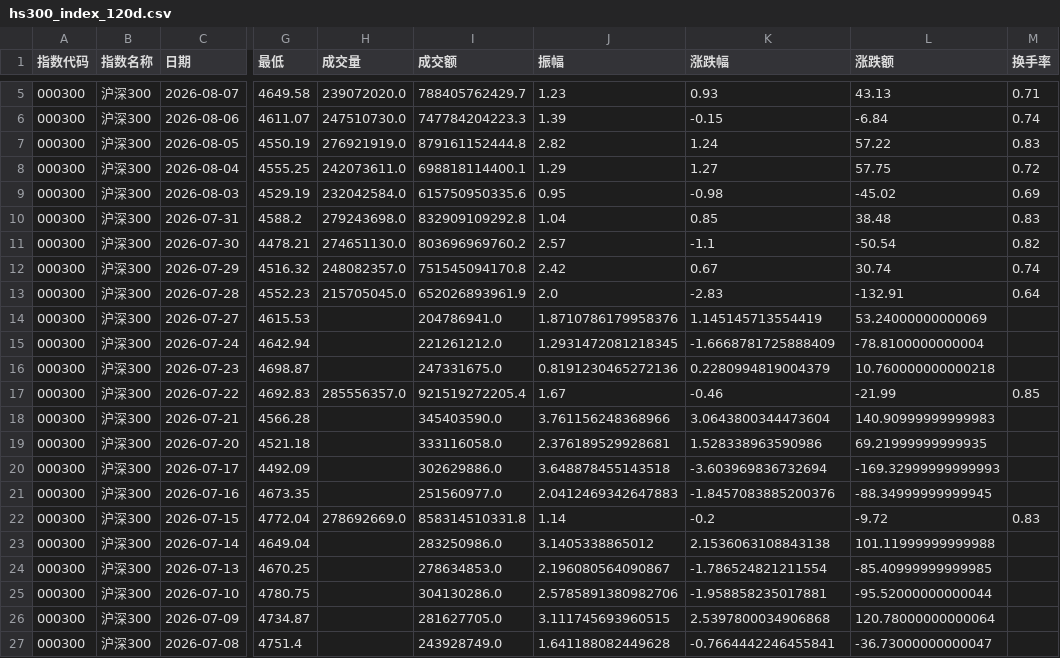
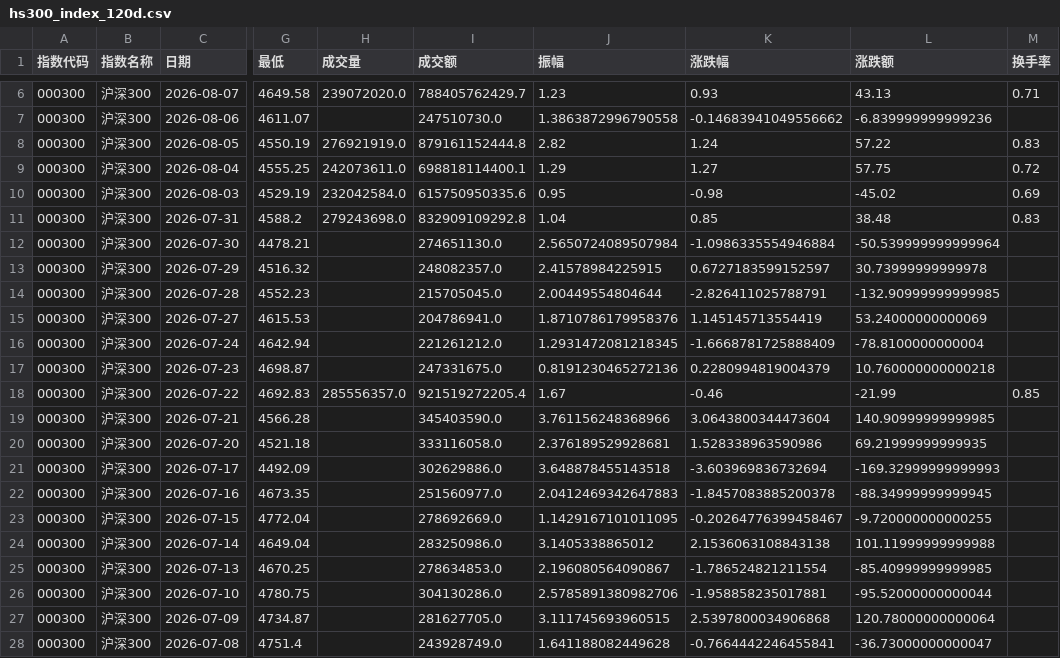
Before and after one commit to C00l70/etf-Hamburger, a CSV file: hs300_index_120d.csv, drawn as a sheet; only a part is shown, gaps mark what is left out; addresses are those after the commit; the diff covers the shown part only; the diff names each change by its address in the sheet, - before the commit and + after, or states it on an @@ line.

```diff
--- a/hs300_index_120d.csv
+++ b/hs300_index_120d.csv
-H7 (成交量): 247510730.0
+H7 (成交量): (empty)
-I7 (成交额): 747784204223.3
+I7 (成交额): 247510730.0
-J7 (振幅): 1.39
+J7 (振幅): 1.3863872996790558
-K7 (涨跌幅): -0.15
+K7 (涨跌幅): -0.14683941049556662
-L7 (涨跌额): -6.84
+L7 (涨跌额): -6.839999999999236
-M7 (换手率): 0.74
+M7 (换手率): (empty)
-H12 (成交量): 274651130.0
+H12 (成交量): (empty)
-I12 (成交额): 803696969760.2
+I12 (成交额): 274651130.0
-J12 (振幅): 2.57
+J12 (振幅): 2.5650724089507984
-K12 (涨跌幅): -1.1
+K12 (涨跌幅): -1.0986335554946884
-L12 (涨跌额): -50.54
+L12 (涨跌额): -50.539999999999964
-M12 (换手率): 0.82
+M12 (换手率): (empty)
-H13 (成交量): 248082357.0
+H13 (成交量): (empty)
-I13 (成交额): 751545094170.8
+I13 (成交额): 248082357.0
-J13 (振幅): 2.42
+J13 (振幅): 2.41578984225915
-K13 (涨跌幅): 0.67
+K13 (涨跌幅): 0.6727183599152597
-L13 (涨跌额): 30.74
+L13 (涨跌额): 30.73999999999978
-M13 (换手率): 0.74
+M13 (换手率): (empty)
-H14 (成交量): 215705045.0
+H14 (成交量): (empty)
-I14 (成交额): 652026893961.9
+I14 (成交额): 215705045.0
-J14 (振幅): 2.0
+J14 (振幅): 2.00449554804644
-K14 (涨跌幅): -2.83
+K14 (涨跌幅): -2.826411025788791
-L14 (涨跌额): -132.91
+L14 (涨跌额): -132.90999999999985
-M14 (换手率): 0.64
+M14 (换手率): (empty)
-L19 (涨跌额): 140.90999999999983
+L19 (涨跌额): 140.90999999999985
-K22 (涨跌幅): -1.8457083885200376
+K22 (涨跌幅): -1.8457083885200378
-H23 (成交量): 278692669.0
+H23 (成交量): (empty)
-I23 (成交额): 858314510331.8
+I23 (成交额): 278692669.0
-J23 (振幅): 1.14
+J23 (振幅): 1.1429167101011095
-K23 (涨跌幅): -0.2
+K23 (涨跌幅): -0.20264776399458467
-L23 (涨跌额): -9.72
+L23 (涨跌额): -9.720000000000255
-M23 (换手率): 0.83
+M23 (换手率): (empty)
```
Also changed, not shown: 1 added row, 1 removed row and 53 edited cells elsewhere in this file, 1 other file.
